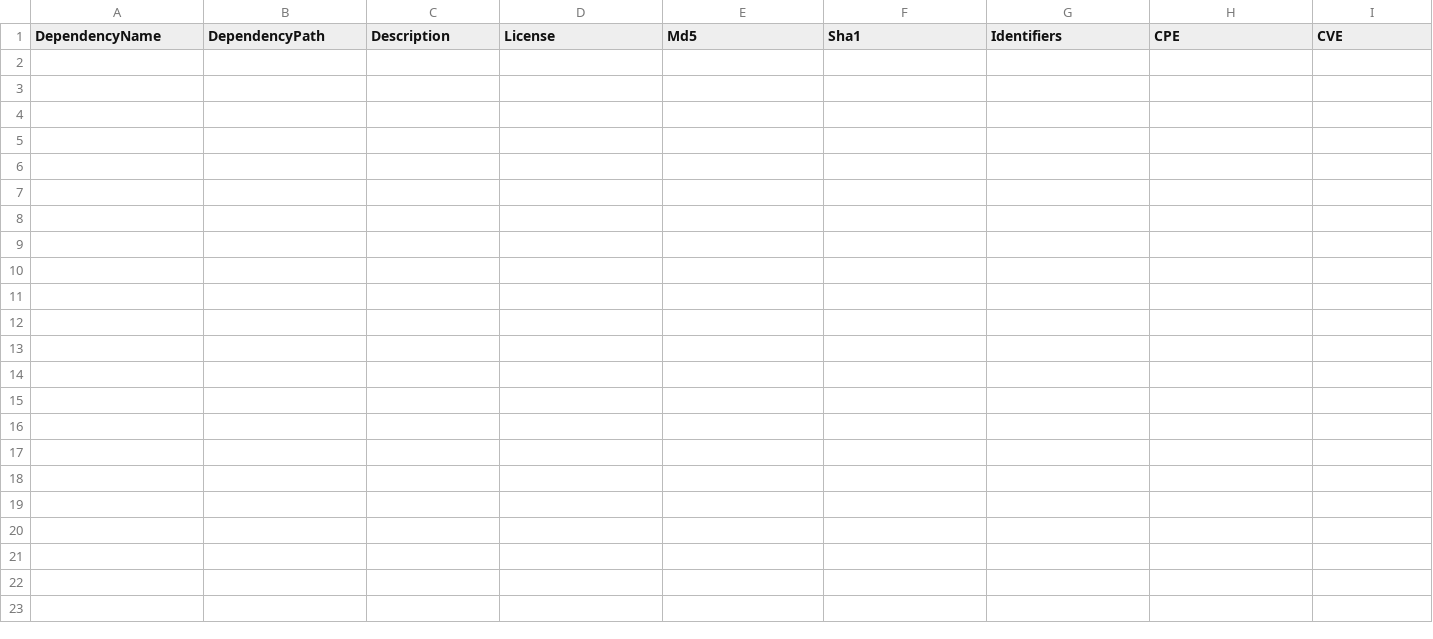
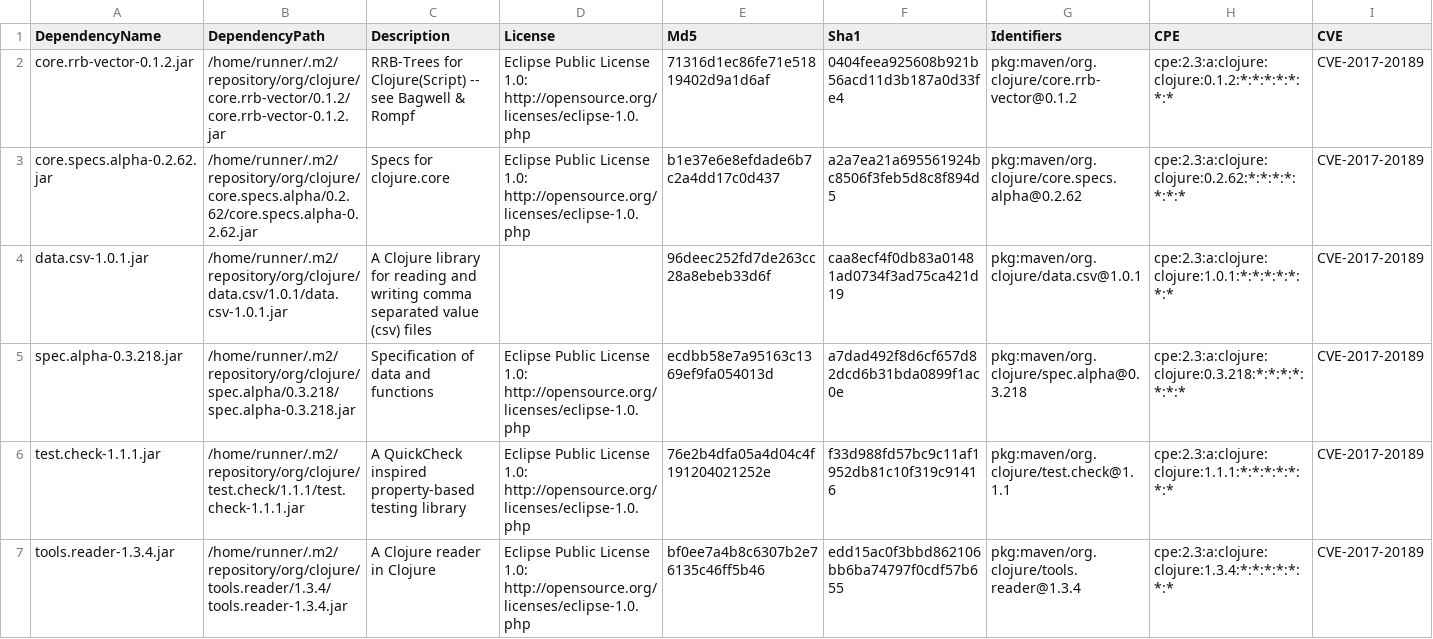
Before and after one commit to piotr-yuxuan/algo-calisthenics, a CSV file: doc/known-vulnerabilities.csv, drawn as a sheet; only a part is shown; rows hold the shown columns only; the diff names each change by its address in the sheet, - before the commit and + after, or states it on an @@ line.

Commit message:
Update known vulnerabilities

```diff
--- a/doc/known-vulnerabilities.csv
+++ b/doc/known-vulnerabilities.csv
+row 2: core.rrb-vector-0.1.2.jar | /home/runner/.m2/repository/org/clojure/core.rrb-vector/0.1.2/core.rrb-vector-0.1.2.jar | RRB-Trees for Clojure(Script) -- see Bagwell & Rompf | Eclipse Public License 1.0: http://opensource.org/licenses/eclipse-1.0.php | 71316d1ec86fe71e51819402d9a1d6af | 0404feea925608b921b56acd11d3b187a0d33fe4 | pkg:maven/org.clojure/core.rrb-vector@0.1.2 | cpe:2.3:a:clojure:clojure:0.1.2:*:*:*:*:*:*:* | CVE-2017-20189
+row 3: core.specs.alpha-0.2.62.jar | /home/runner/.m2/repository/org/clojure/core.specs.alpha/0.2.62/core.specs.alpha-0.2.62.jar | Specs for clojure.core | Eclipse Public License 1.0: http://opensource.org/licenses/eclipse-1.0.php | b1e37e6e8efdade6b7c2a4dd17c0d437 | a2a7ea21a695561924bc8506f3feb5d8c8f894d5 | pkg:maven/org.clojure/core.specs.alpha@0.2.62 | cpe:2.3:a:clojure:clojure:0.2.62:*:*:*:*:*:*:* | CVE-2017-20189
+row 4: data.csv-1.0.1.jar | /home/runner/.m2/repository/org/clojure/data.csv/1.0.1/data.csv-1.0.1.jar | A Clojure library for reading and writing comma separated value (csv) files |  | 96deec252fd7de263cc28a8ebeb33d6f | caa8ecf4f0db83a01481ad0734f3ad75ca421d19 | pkg:maven/org.clojure/data.csv@1.0.1 | cpe:2.3:a:clojure:clojure:1.0.1:*:*:*:*:*:*:* | CVE-2017-20189
+row 5: spec.alpha-0.3.218.jar | /home/runner/.m2/repository/org/clojure/spec.alpha/0.3.218/spec.alpha-0.3.218.jar | Specification of data and functions | Eclipse Public License 1.0: http://opensource.org/licenses/eclipse-1.0.php | ecdbb58e7a95163c1369ef9fa054013d | a7dad492f8d6cf657d82dcd6b31bda0899f1ac0e | pkg:maven/org.clojure/spec.alpha@0.3.218 | cpe:2.3:a:clojure:clojure:0.3.218:*:*:*:*:*:*:* | CVE-2017-20189
+row 6: test.check-1.1.1.jar | /home/runner/.m2/repository/org/clojure/test.check/1.1.1/test.check-1.1.1.jar | A QuickCheck inspired property-based testing library | Eclipse Public License 1.0: http://opensource.org/licenses/eclipse-1.0.php | 76e2b4dfa05a4d04c4f191204021252e | f33d988fd57bc9c11af1952db81c10f319c91416 | pkg:maven/org.clojure/test.check@1.1.1 | cpe:2.3:a:clojure:clojure:1.1.1:*:*:*:*:*:*:* | CVE-2017-20189
+row 7: tools.reader-1.3.4.jar | /home/runner/.m2/repository/org/clojure/tools.reader/1.3.4/tools.reader-1.3.4.jar | A Clojure reader in Clojure | Eclipse Public License 1.0: http://opensource.org/licenses/eclipse-1.0.php | bf0ee7a4b8c6307b2e76135c46ff5b46 | edd15ac0f3bbd862106bb6ba74797f0cdf57b655 | pkg:maven/org.clojure/tools.reader@1.3.4 | cpe:2.3:a:clojure:clojure:1.3.4:*:*:*:*:*:*:* | CVE-2017-20189
```
